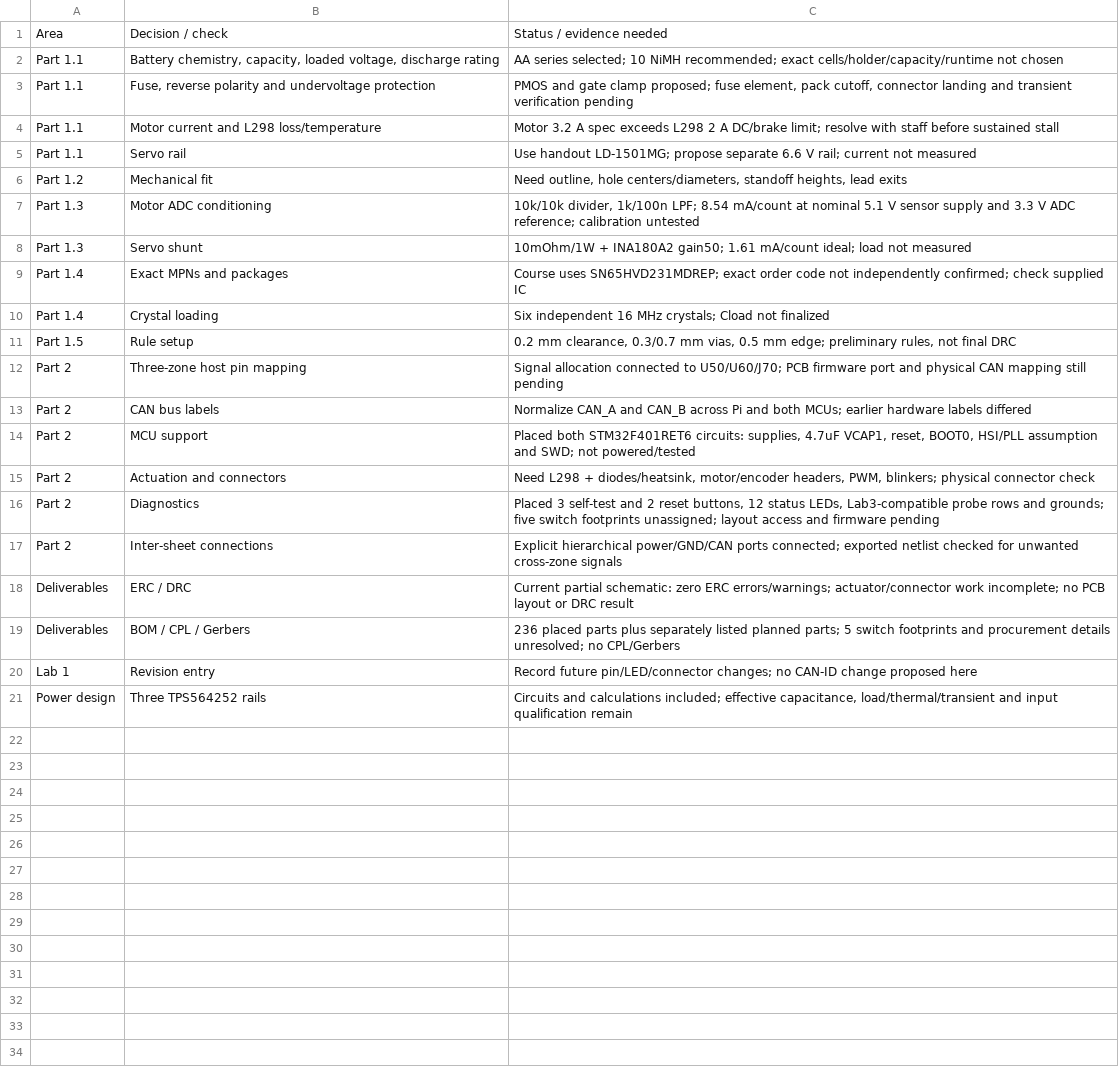
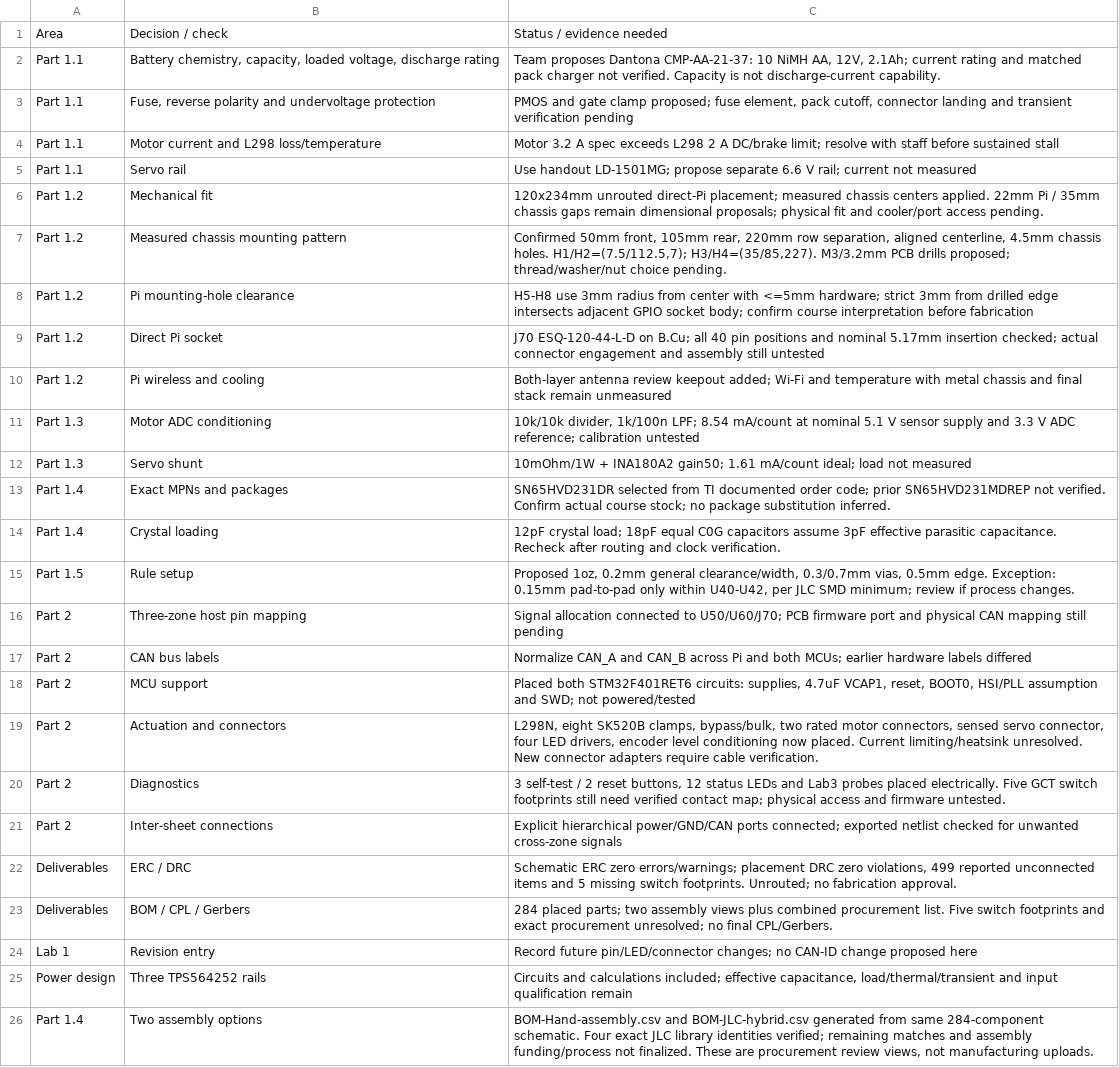
Before and after one commit to fmarples/18649_team4, a CSV file: lab4/Design-review.csv, drawn as a sheet.

Commit message:
Update Lab 4 circuits, assembly BOMs and measured PCB placement

```diff
--- a/lab4/Design-review.csv
+++ b/lab4/Design-review.csv
@@ -1,3 +1,3 @@
 Area,Decision / check,Status / evidence needed
-Part 1.1,"Battery chemistry, capacity, loaded voltage, discharge rating",AA series selected; 10 NiMH recommended; exact cells/holder/capacity/runtime not chosen
+Part 1.1,"Battery chemistry, capacity, loaded voltage, discharge rating","Team proposes Dantona CMP-AA-21-37: 10 NiMH AA, 12V, 2.1Ah; current rating and matched pack charger not verified. Capacity is not discharge-current capability."
 Part 1.1,"Fuse, reverse polarity and undervoltage protection","PMOS and gate clamp proposed; fuse element, pack cutoff, connector landing and transient verification pending"
@@ -5,8 +5,12 @@ Part 1.1,Motor current and L298 loss/temperature,Motor 3.2 A spec exceeds L298 2
 Part 1.1,Servo rail,Use handout LD-1501MG; propose separate 6.6 V rail; current not measured
-Part 1.2,Mechanical fit,"Need outline, hole centers/diameters, standoff heights, lead exits"
+Part 1.2,Mechanical fit,120x234mm unrouted direct-Pi placement; measured chassis centers applied. 22mm Pi / 35mm chassis gaps remain dimensional proposals; physical fit and cooler/port access pending.
+Part 1.2,Measured chassis mounting pattern,"Confirmed 50mm front, 105mm rear, 220mm row separation, aligned centerline, 4.5mm chassis holes. H1/H2=(7.5/112.5,7); H3/H4=(35/85,227). M3/3.2mm PCB drills proposed; thread/washer/nut choice pending."
+Part 1.2,Pi mounting-hole clearance,H5-H8 use 3mm radius from center with <=5mm hardware; strict 3mm from drilled edge intersects adjacent GPIO socket body; confirm course interpretation before fabrication
+Part 1.2,Direct Pi socket,J70 ESQ-120-44-L-D on B.Cu; all 40 pin positions and nominal 5.17mm insertion checked; actual connector engagement and assembly still untested
+Part 1.2,Pi wireless and cooling,Both-layer antenna review keepout added; Wi-Fi and temperature with metal chassis and final stack remain unmeasured
 Part 1.3,Motor ADC conditioning,"10k/10k divider, 1k/100n LPF; 8.54 mA/count at nominal 5.1 V sensor supply and 3.3 V ADC reference; calibration untested"
 Part 1.3,Servo shunt,10mOhm/1W + INA180A2 gain50; 1.61 mA/count ideal; load not measured
-Part 1.4,Exact MPNs and packages,Course uses SN65HVD231MDREP; exact order code not independently confirmed; check supplied IC
-Part 1.4,Crystal loading,Six independent 16 MHz crystals; Cload not finalized
-Part 1.5,Rule setup,"0.2 mm clearance, 0.3/0.7 mm vias, 0.5 mm edge; preliminary rules, not final DRC"
+Part 1.4,Exact MPNs and packages,SN65HVD231DR selected from TI documented order code; prior SN65HVD231MDREP not verified. Confirm actual course stock; no package substitution inferred.
+Part 1.4,Crystal loading,12pF crystal load; 18pF equal C0G capacitors assume 3pF effective parasitic capacitance. Recheck after routing and clock verification.
+Part 1.5,Rule setup,"Proposed 1oz, 0.2mm general clearance/width, 0.3/0.7mm vias, 0.5mm edge. Exception: 0.15mm pad-to-pad only within U40-U42, per JLC SMD minimum; review if process changes."
 Part 2,Three-zone host pin mapping,Signal allocation connected to U50/U60/J70; PCB firmware port and physical CAN mapping still pending
@@ -14,8 +18,9 @@ Part 2,CAN bus labels,Normalize CAN_A and CAN_B across Pi and both MCUs; earlier
 Part 2,MCU support,"Placed both STM32F401RET6 circuits: supplies, 4.7uF VCAP1, reset, BOOT0, HSI/PLL assumption and SWD; not powered/tested"
-Part 2,Actuation and connectors,"Need L298 + diodes/heatsink, motor/encoder headers, PWM, blinkers; physical connector check"
-Part 2,Diagnostics,"Placed 3 self-test and 2 reset buttons, 12 status LEDs, Lab3-compatible probe rows and grounds; five switch footprints unassigned; layout access and firmware pending"
+Part 2,Actuation and connectors,"L298N, eight SK520B clamps, bypass/bulk, two rated motor connectors, sensed servo connector, four LED drivers, encoder level conditioning now placed. Current limiting/heatsink unresolved. New connector adapters require cable verification."
+Part 2,Diagnostics,"3 self-test / 2 reset buttons, 12 status LEDs and Lab3 probes placed electrically. Five GCT switch footprints still need verified contact map; physical access and firmware untested."
 Part 2,Inter-sheet connections,Explicit hierarchical power/GND/CAN ports connected; exported netlist checked for unwanted cross-zone signals
-Deliverables,ERC / DRC,Current partial schematic: zero ERC errors/warnings; actuator/connector work incomplete; no PCB layout or DRC result
-Deliverables,BOM / CPL / Gerbers,236 placed parts plus separately listed planned parts; 5 switch footprints and procurement details unresolved; no CPL/Gerbers
+Deliverables,ERC / DRC,"Schematic ERC zero errors/warnings; placement DRC zero violations, 499 reported unconnected items and 5 missing switch footprints. Unrouted; no fabrication approval."
+Deliverables,BOM / CPL / Gerbers,284 placed parts; two assembly views plus combined procurement list. Five switch footprints and exact procurement unresolved; no final CPL/Gerbers.
 Lab 1,Revision entry,Record future pin/LED/connector changes; no CAN-ID change proposed here
 Power design,Three TPS564252 rails,"Circuits and calculations included; effective capacitance, load/thermal/transient and input qualification remain"
+Part 1.4,Two assembly options,"BOM-Hand-assembly.csv and BOM-JLC-hybrid.csv generated from same 284-component schematic. Four exact JLC library identities verified; remaining matches and assembly funding/process not finalized. These are procurement review views, not manufacturing uploads."
```
Also changed, not shown: lab4/Measurements-to-record.csv, 40 other files.
